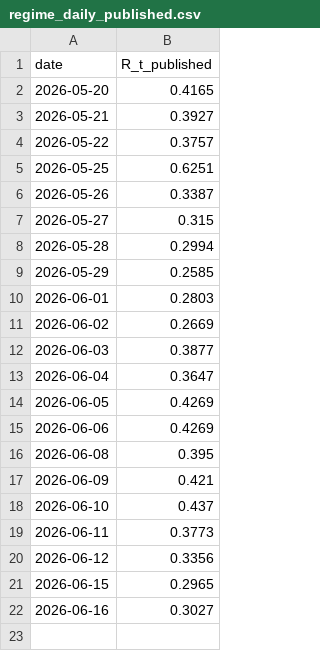
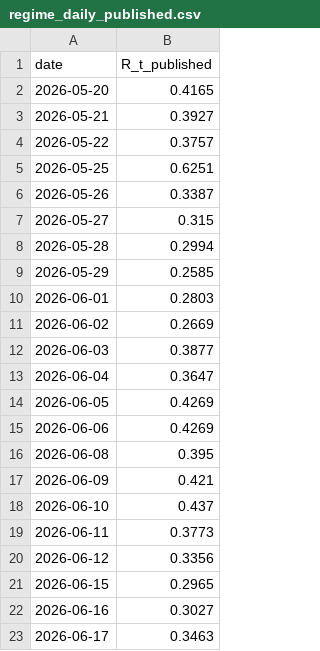
Before and after one commit to wernerhl/portfolio-tournament, a CSV file: data/regime_daily_published.csv, drawn as a sheet; the diff names each change by its address in the sheet, - before the commit and + after, or states it on an @@ line.

```diff
--- a/data/regime_daily_published.csv
+++ b/data/regime_daily_published.csv
+row 23: 2026-06-17 | 0.3463
```
Also changed, not shown: data/regime_daily.csv, data/regime_v2_daily.csv, 21 other files.
